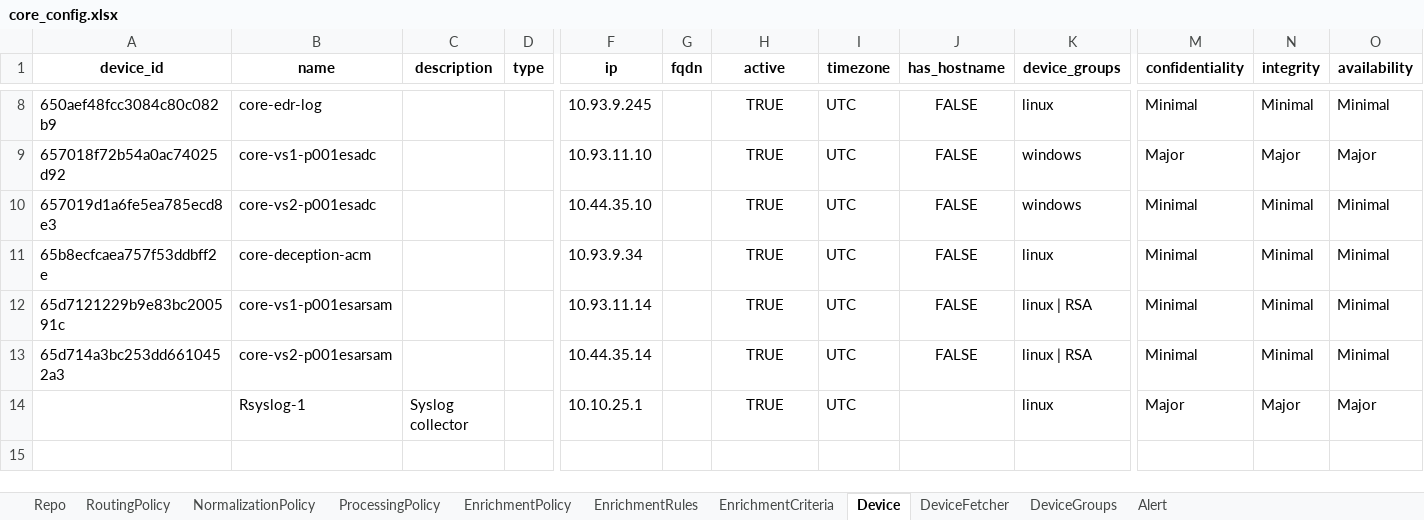
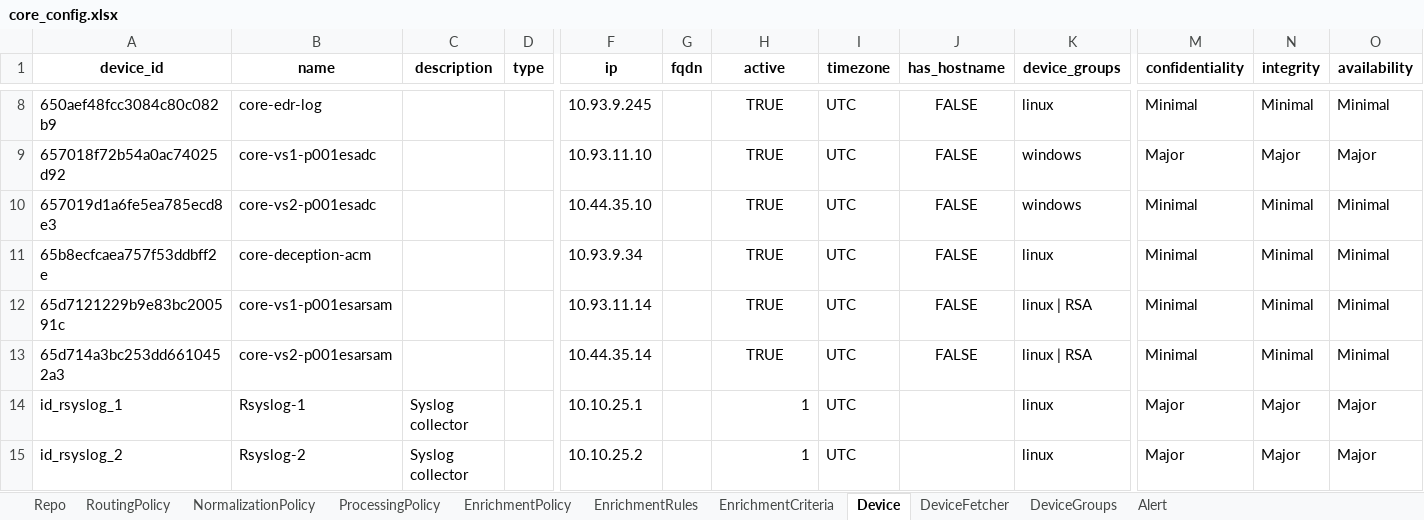
Before and after one commit to DeDobbeleer/DirectorSync, an Excel workbook: lp_tenant_importer/samples/core_config.xlsx, sheet Device, drawn as a sheet; only a part is shown, gaps mark what is left out; values as stored, in another font and other column widths than the file's, no borders; rows hold the shown columns only; the diff names each change by its address in the sheet, - before the commit and + after, or states it on an @@ line.

```diff
--- a/lp_tenant_importer/samples/core_config.xlsx (sheet Device)
+++ b/lp_tenant_importer/samples/core_config.xlsx (sheet Device)
-A14 (device_id): (empty)
+A14 (device_id): id_rsyslog_1
-H14 (active): TRUE
+H14 (active): 1
-H14 alignment: center
+H14 alignment: right
+row 15: id_rsyslog_2 | Rsyslog-2 | Syslog collector |  | 10.10.25.2 |  | 1 | UTC |  | linux | Major | Major | Major
```
Also changed, not shown: sheet DeviceFetcher, 5 other files.
